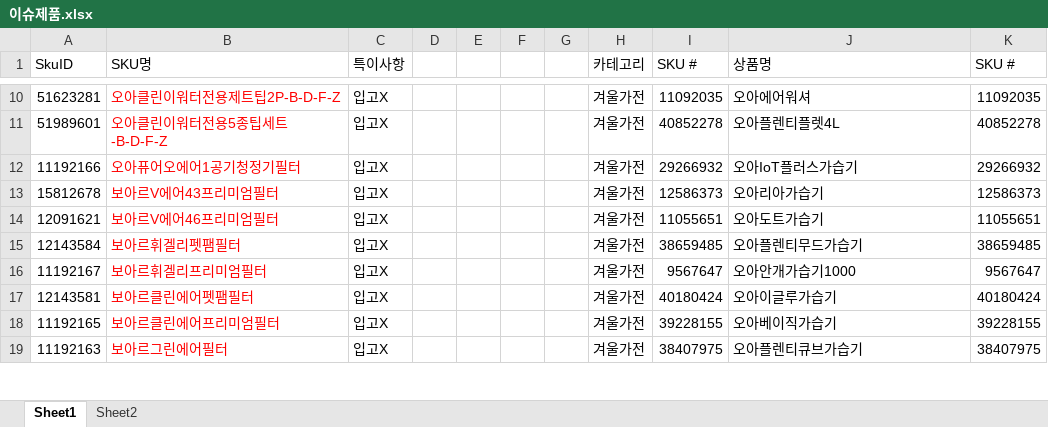
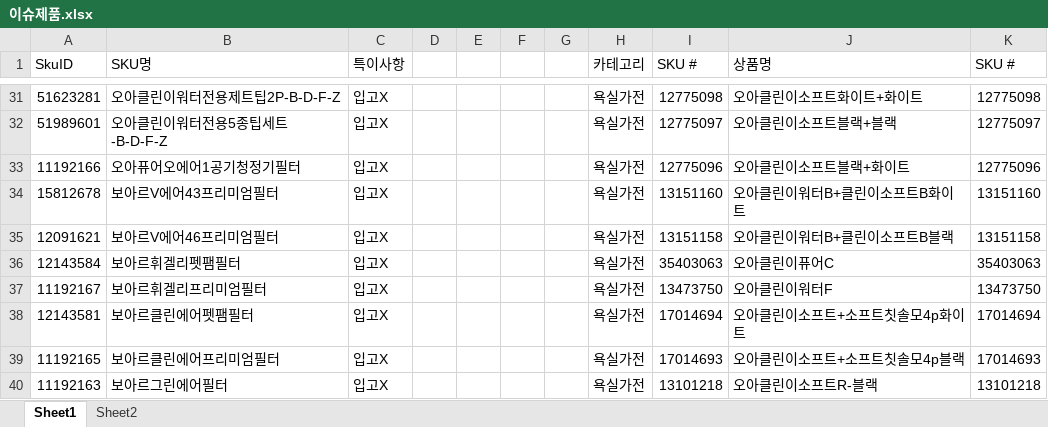
Before and after one commit to tolmjj10/coupang-po, an Excel workbook: data/이슈제품.xlsx, sheet Sheet1, drawn as a sheet; only a part is shown, gaps mark what is left out; values as stored, in another font and other column widths than the file's, no borders; conditional formats not drawn; addresses are those after the commit; the diff covers the shown part only; the diff names each change by its address in the sheet, - before the commit and + after, or states it on an @@ line.

```diff
--- a/data/이슈제품.xlsx (sheet Sheet1)
+++ b/data/이슈제품.xlsx (sheet Sheet1)
-B31:B40 text colour: #FF0000
+B31:B40 text colour: black
-H31:H40 (카테고리): 겨울가전
+H31:H40 (카테고리): 욕실가전
-I31 (SKU #): 11092035
+I31 (SKU #): 12775098
-J31 (상품명): 오아에어워셔
+J31 (상품명): 오아클린이소프트화이트+화이트
-K31 (SKU #): 11092035
+K31 (SKU #): 12775098
-I32 (SKU #): 40852278
+I32 (SKU #): 12775097
-J32 (상품명): 오아플렌티플렛4L
+J32 (상품명): 오아클린이소프트블랙+블랙
-K32 (SKU #): 40852278
+K32 (SKU #): 12775097
-I33 (SKU #): 29266932
+I33 (SKU #): 12775096
-J33 (상품명): 오아IoT플러스가습기
+J33 (상품명): 오아클린이소프트블랙+화이트
-K33 (SKU #): 29266932
+K33 (SKU #): 12775096
-I34 (SKU #): 12586373
+I34 (SKU #): 13151160
-J34 (상품명): 오아리아가습기
+J34 (상품명): 오아클린이워터B+클린이소프트B화이트
-K34 (SKU #): 12586373
+K34 (SKU #): 13151160
-I35 (SKU #): 11055651
+I35 (SKU #): 13151158
-J35 (상품명): 오아도트가습기
+J35 (상품명): 오아클린이워터B+클린이소프트B블랙
-K35 (SKU #): 11055651
+K35 (SKU #): 13151158
-I36 (SKU #): 38659485
+I36 (SKU #): 35403063
-J36 (상품명): 오아플렌티무드가습기
+J36 (상품명): 오아클린이퓨어C
-K36 (SKU #): 38659485
+K36 (SKU #): 35403063
-I37 (SKU #): 9567647
+I37 (SKU #): 13473750
-J37 (상품명): 오아안개가습기1000
+J37 (상품명): 오아클린이워터F
-K37 (SKU #): 9567647
+K37 (SKU #): 13473750
-I38 (SKU #): 40180424
+I38 (SKU #): 17014694
-J38 (상품명): 오아이글루가습기
+J38 (상품명): 오아클린이소프트+소프트칫솔모4p화이트
-K38 (SKU #): 40180424
+K38 (SKU #): 17014694
-I39 (SKU #): 39228155
+I39 (SKU #): 17014693
-J39 (상품명): 오아베이직가습기
+J39 (상품명): 오아클린이소프트+소프트칫솔모4p블랙
-K39 (SKU #): 39228155
+K39 (SKU #): 17014693
-I40 (SKU #): 38407975
+I40 (SKU #): 13101218
-J40 (상품명): 오아플렌티큐브가습기
+J40 (상품명): 오아클린이소프트R-블랙
-K40 (SKU #): 38407975
+K40 (SKU #): 13101218
```
Also changed, not shown: 31 added rows, 31 removed rows, 575 edited cells and cell formats elsewhere in this sheet, sheet Sheet2.
